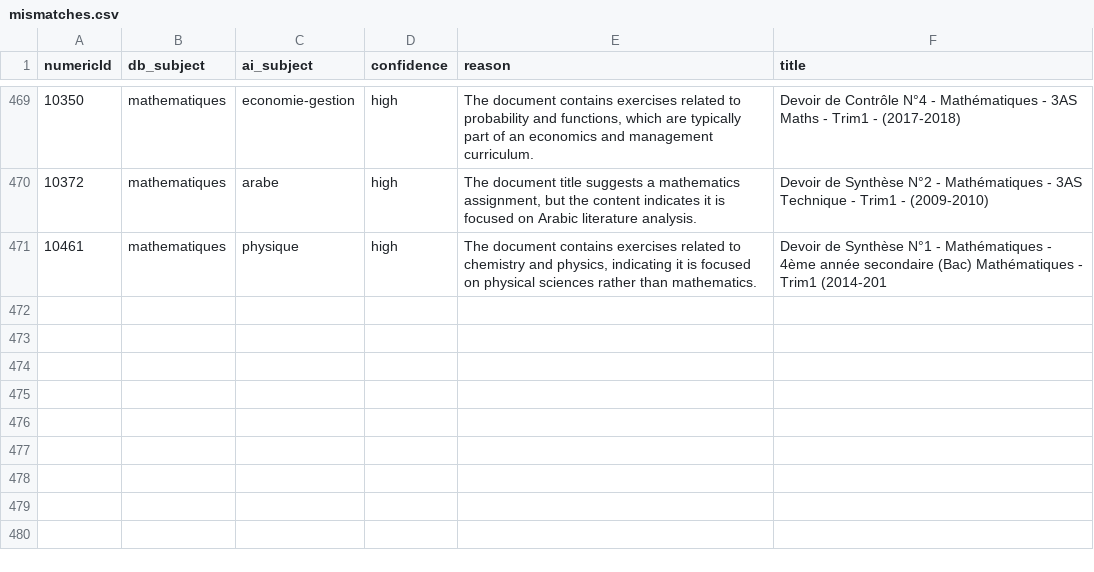
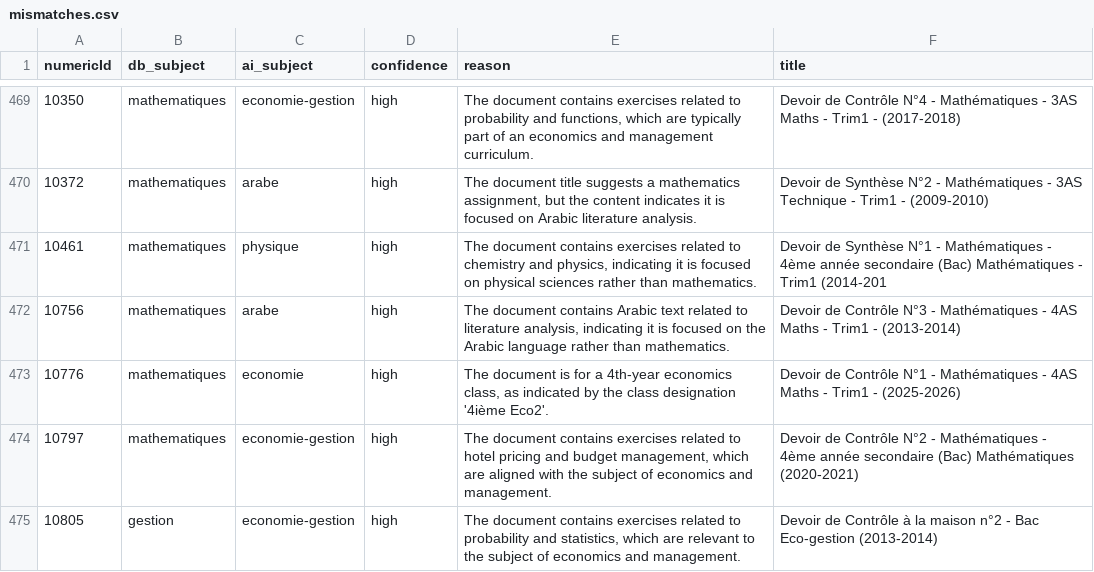
Before and after one commit to bmghappmixtun/edutunisie, a CSV file: pdf-test/mismatches.csv, drawn as a sheet; only a part is shown, gaps mark what is left out; the diff names each change by its address in the sheet, - before the commit and + after, or states it on an @@ line.

Commit message:
fix(mismatches): apply 222 more subject fixes
Total fixes applied: 512 resources corrected to their actual subject
based on PDF content analysis.

Distribution of fix types (from CSV):
- francais -> arabe (French title but Arabic content)
- physique <-> svt (physics/biology swapped)
- 3eme-langue -> allemand/anglais
- technologie -> mathematiques/physique
- informatique <-> tic
- etc.

```diff
--- a/pdf-test/mismatches.csv
+++ b/pdf-test/mismatches.csv
+row 472: 10756 | mathematiques | arabe | high | The document contains Arabic text related to literature analysis, indicating it is focused on the Arabic language rather than mathematics. | Devoir de Contrôle N°3 - Mathématiques - 4AS Maths - Trim1 - (2013-2014)
+row 473: 10776 | mathematiques | economie | high | The document is for a 4th-year economics class, as indicated by the class designation '4ième Eco2'. | Devoir de Contrôle N°1 - Mathématiques - 4AS Maths - Trim1 - (2025-2026)
+row 474: 10797 | mathematiques | economie-gestion | high | The document contains exercises related to hotel pricing and budget management, which are aligned with the subject of economics and management. | Devoir de Contrôle N°2 - Mathématiques - 4ème année secondaire (Bac) Mathématiques (2020-2021)
+row 475: 10805 | gestion | economie-gestion | high | The document contains exercises related to probability and statistics, which are relevant to the subject of economics and management. | Devoir de Contrôle à la maison n°2 - Bac Eco-gestion (2013-2014)
```
